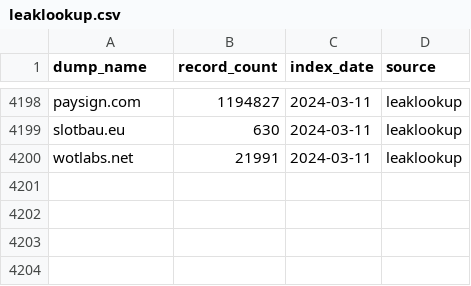
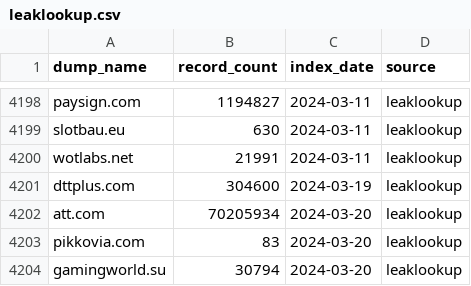
Before and after one commit to notdls/known-breaches, a CSV file: datasets/leaklookup.csv, drawn as a sheet; only a part is shown, gaps mark what is left out; the diff names each change by its address in the sheet, - before the commit and + after, or states it on an @@ line.

Commit message:
Dataset Update 03/21/24

```diff
--- a/datasets/leaklookup.csv
+++ b/datasets/leaklookup.csv
+row 4201: dttplus.com | 304600 | 2024-03-19 | leaklookup
+row 4202: att.com | 70205934 | 2024-03-20 | leaklookup
+row 4203: pikkovia.com | 83 | 2024-03-20 | leaklookup
+row 4204: gamingworld.su | 30794 | 2024-03-20 | leaklookup
```
Also changed, not shown: 2 other files.
